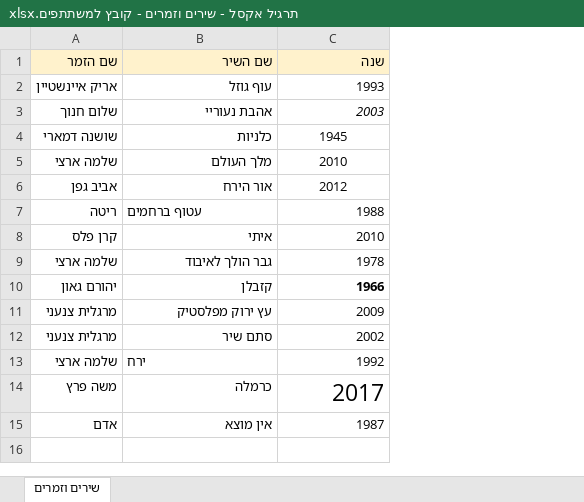
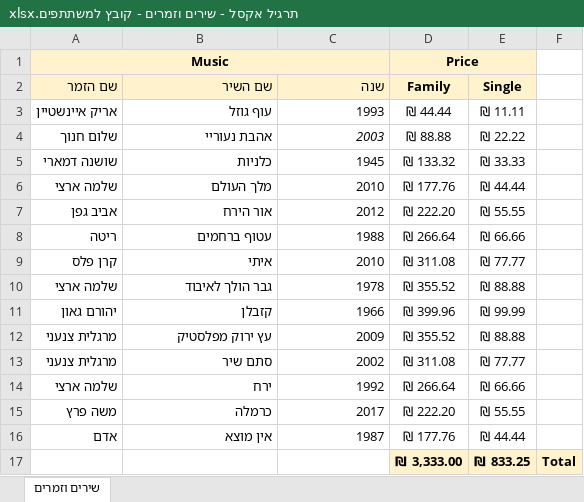
Before and after one commit to dberstein/recanati, an Excel workbook: תרגיל אקסל - שירים וזמרים - קובץ למשתתפים.xlsx, sheet שירים וזמרים, drawn as a sheet; values as stored, in another font and other column widths than the file's, no borders; charts and pictures not drawn; addresses are those after the commit; the diff names each change by its address in the sheet, - before the commit and + after, or states it on an @@ line.

Commit message:
marker

```diff
--- a/תרגיל אקסל - שירים וזמרים - קובץ למשתתפים.xlsx (sheet שירים וזמרים)
+++ b/תרגיל אקסל - שירים וזמרים - קובץ למשתתפים.xlsx (sheet שירים וזמרים)
+column D (Family), rows 3-16: ₪ 44.44 | ₪ 88.88 | ₪ 133.32 | ₪ 177.76 | ₪ 222.20 | ₪ 266.64 | ₪ 311.08 | ₪ 355.52 | ₪ 399.96 | ₪ 355.52 | ₪ 311.08 | ₪ 266.64 | ₪ 222.20 | ₪ 177.76
+column E (Single), rows 3-16: ₪ 11.11 | ₪ 22.22 | ₪ 33.33 | ₪ 44.44 | ₪ 55.55 | ₪ 66.66 | ₪ 77.77 | ₪ 88.88 | ₪ 99.99 | ₪ 88.88 | ₪ 77.77 | ₪ 66.66 | ₪ 55.55 | ₪ 44.44
+column F, empty
+row 1: Music |  |  | Price
-A2:C2 bold: off
+A2:C2 bold: on
-C5:C7 alignment: center
+C5:C7 alignment: right
-B6:B7 bold: on
+B6:B7 bold: off
-B8 alignment: left
+B8 alignment: right
-C11 bold: on
+C11 bold: off
-B14 alignment: left
+B14 alignment: right
@@ C15 text size: smaller @@
-A16 bold: on
+A16 bold: off
+row 17:  |  |  | ₪ 3,333.00 | ₪ 833.25 | Total
```
Also changed, not shown: charts or pictures.
